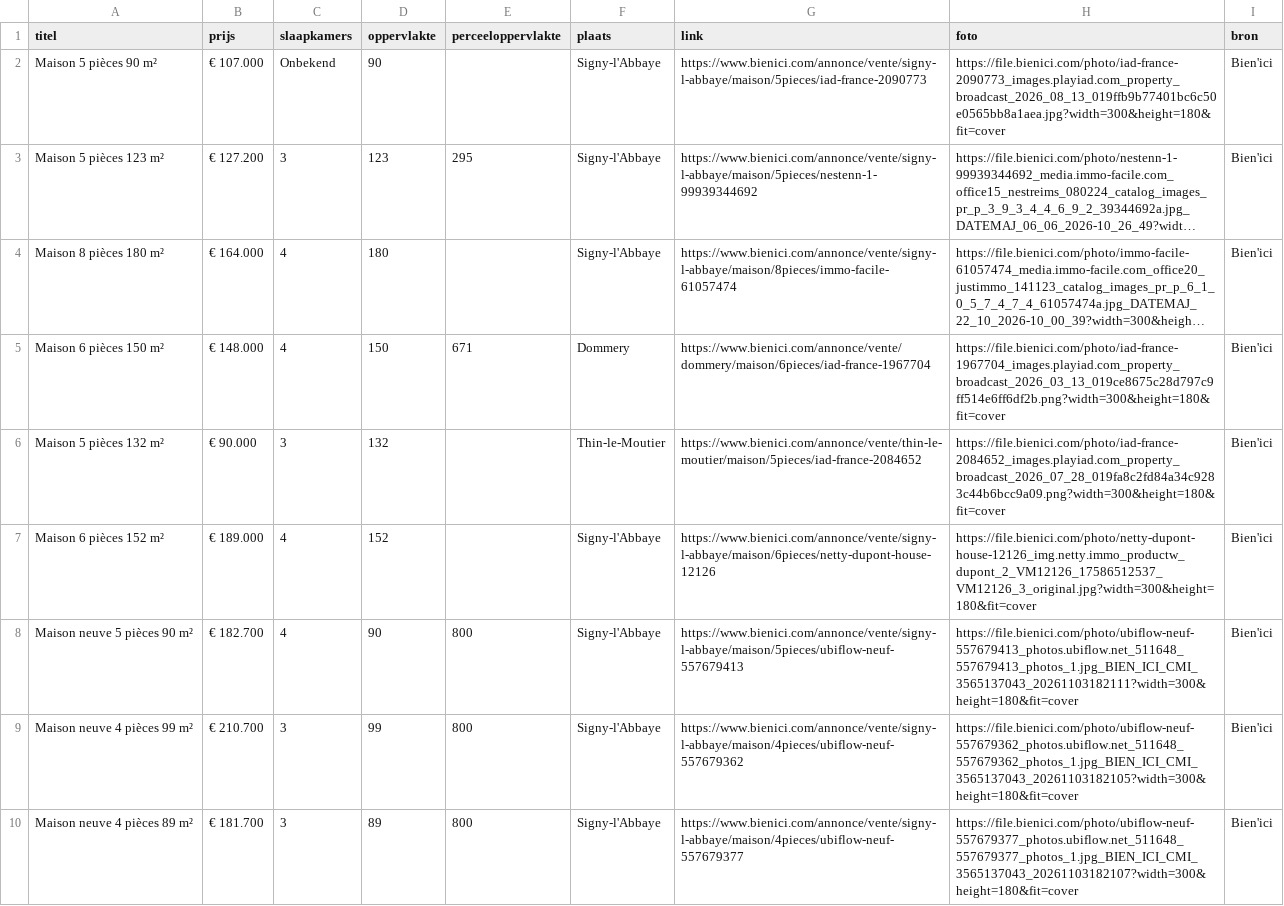
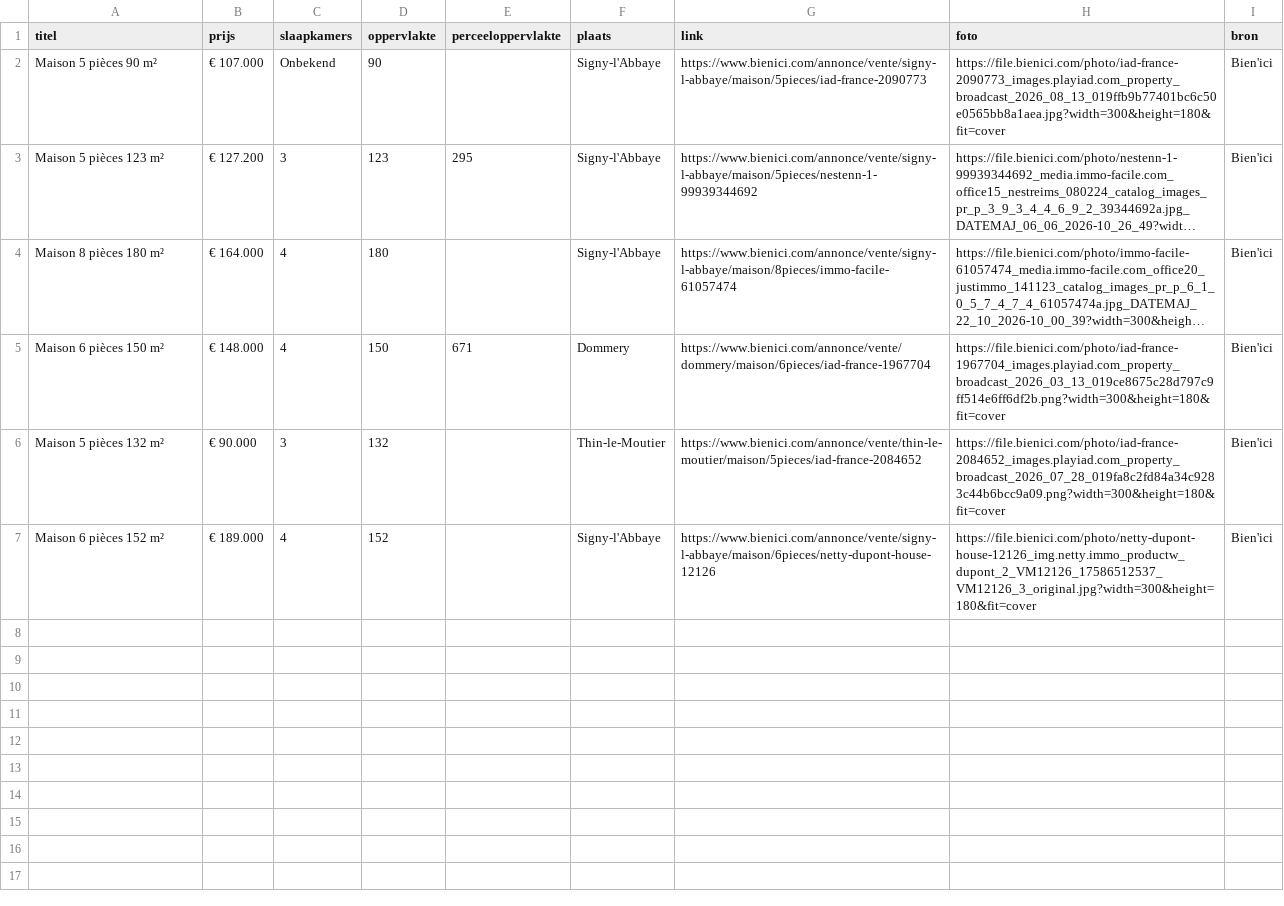
Before and after one commit to janvijverberg918/Huizenzoeker-Frankrijk, a CSV file: woningen_08460_bienici.csv, drawn as a sheet; long unchanged cells end in ….

```diff
--- a/woningen_08460_bienici.csv
+++ b/woningen_08460_bienici.csv
@@ -7,4 +7 @@ Maison 5 pièces 132 m²,€ 90.000,3,132,,Thin-le-Moutier,https://www.bienici.c
 Maison 6 pièces 152 m²,€ 189.000,4,152,,Signy-l'Abbaye,https://www.bienici.com/annonce/vente/signy-l-abbaye/maison/6pieces/netty-dupont-house-12126,https://file.bienici.com/photo/netty-dupont-house-12126_img.netty.immo_productw_dupont_2_VM12126_17586512537_VM12126_3_original.jpg?width=300&height=180&fit=cover,Bien'ici
-Maison neuve 5 pièces 90 m²,€ 182.700,4,90,800,Signy-l'Abbaye,https://www.bienici.com/annonce/vente/signy-l-abbaye/maison/5pieces/ubiflow-neuf-557679413,https://file.bienici.com/photo/ubiflow-neuf-557679413_photos.ubiflow.net_511648_557679413_photos_1.jpg_BIEN_ICI_CMI_3565137043_20261103182111?width=300&height=180&fit=cover,Bien'ici
-Maison neuve 4 pièces 99 m²,€ 210.700,3,99,800,Signy-l'Abbaye,https://www.bienici.com/annonce/vente/signy-l-abbaye/maison/4pieces/ubiflow-neuf-557679362,https://file.bienici.com/photo/ubiflow-neuf-557679362_photos.ubiflow.net_511648_557679362_photos_1.jpg_BIEN_ICI_CMI_3565137043_20261103182105?width=300&height=180&fit=cover,Bien'ici
-Maison neuve 4 pièces 89 m²,€ 181.700,3,89,800,Signy-l'Abbaye,https://www.bienici.com/annonce/vente/signy-l-abbaye/maison/4pieces/ubiflow-neuf-557679377,https://file.bienici.com/photo/ubiflow-neuf-557679377_photos.ubiflow.net_511648_557679377_photos_1.jpg_BIEN_ICI_CMI_3565137043_20261103182107?width=300&height=180&fit=cover,Bien'ici
```
Also changed, not shown: woningen_02140_bienici.csv, woningen_02260_bienici.csv, 8 other files.
